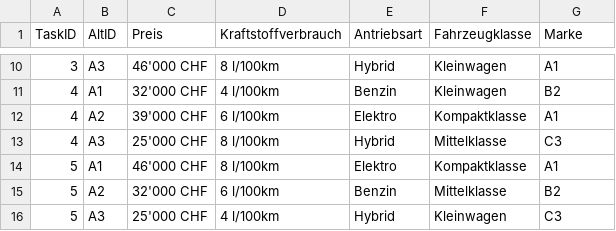
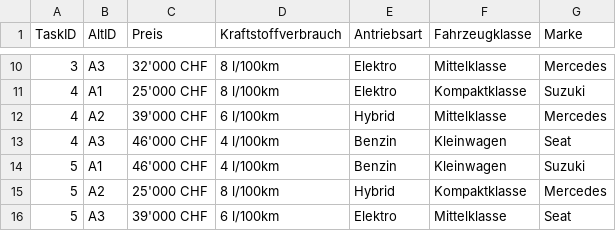
Before and after one commit to dhueppi/ZHAW_CAS_PRICING_01, a CSV file: zahlungsbereitschaft/conjoint_measurement/auto_generated_design.csv, drawn as a sheet; only a part is shown, gaps mark what is left out; the diff covers the shown part only.

```diff
--- a/zahlungsbereitschaft/conjoint_measurement/auto_generated_design.csv
+++ b/zahlungsbereitschaft/conjoint_measurement/auto_generated_design.csv
@@ -10,7 +10,7 @@ TaskID,AltID,Preis,Kraftstoffverbrauch,Antriebsart,Fahrzeugklasse,Marke
-3,A3,46'000 CHF,8 l/100km,Hybrid,Kleinwagen,A1
-4,A1,32'000 CHF,4 l/100km,Benzin,Kleinwagen,B2
-4,A2,39'000 CHF,6 l/100km,Elektro,Kompaktklasse,A1
-4,A3,25'000 CHF,8 l/100km,Hybrid,Mittelklasse,C3
-5,A1,46'000 CHF,8 l/100km,Elektro,Kompaktklasse,A1
-5,A2,32'000 CHF,6 l/100km,Benzin,Mittelklasse,B2
-5,A3,25'000 CHF,4 l/100km,Hybrid,Kleinwagen,C3
+3,A3,32'000 CHF,8 l/100km,Elektro,Mittelklasse,Mercedes
+4,A1,25'000 CHF,8 l/100km,Elektro,Kompaktklasse,Suzuki
+4,A2,39'000 CHF,6 l/100km,Hybrid,Mittelklasse,Mercedes
+4,A3,46'000 CHF,4 l/100km,Benzin,Kleinwagen,Seat
+5,A1,46'000 CHF,4 l/100km,Benzin,Kleinwagen,Suzuki
+5,A2,25'000 CHF,8 l/100km,Hybrid,Kompaktklasse,Mercedes
+5,A3,39'000 CHF,6 l/100km,Elektro,Mittelklasse,Seat
```
Also changed, not shown: 106 edited cells elsewhere in this file, zahlungsbereitschaft/conjoint_measurement/auto_llm_choices.csv, 2 other files.
